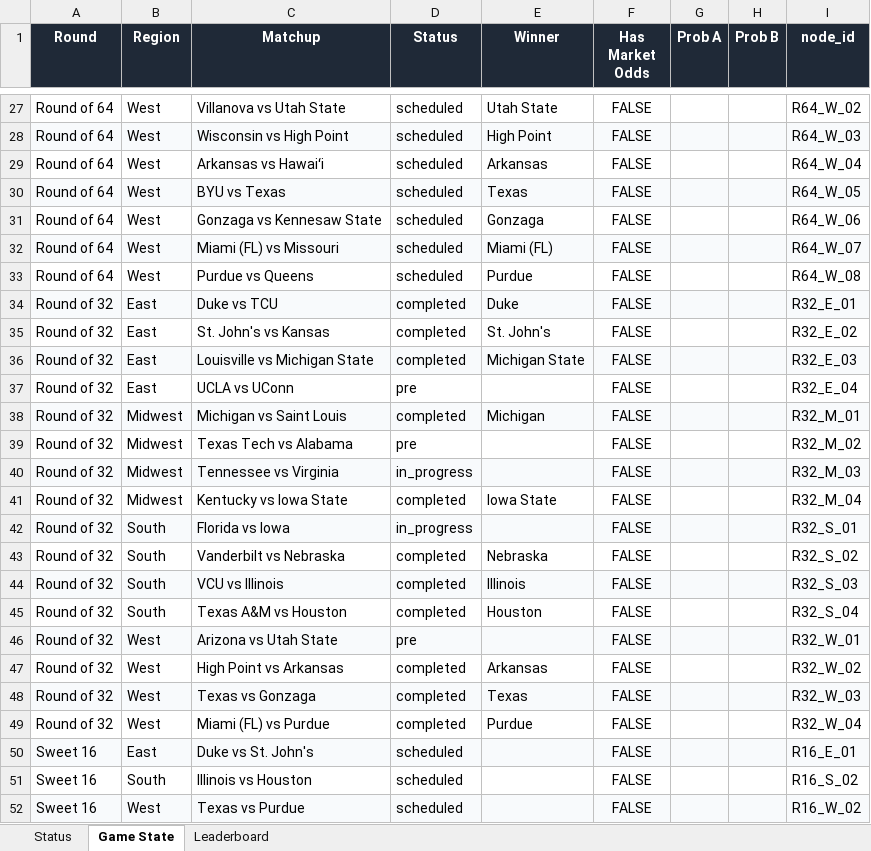
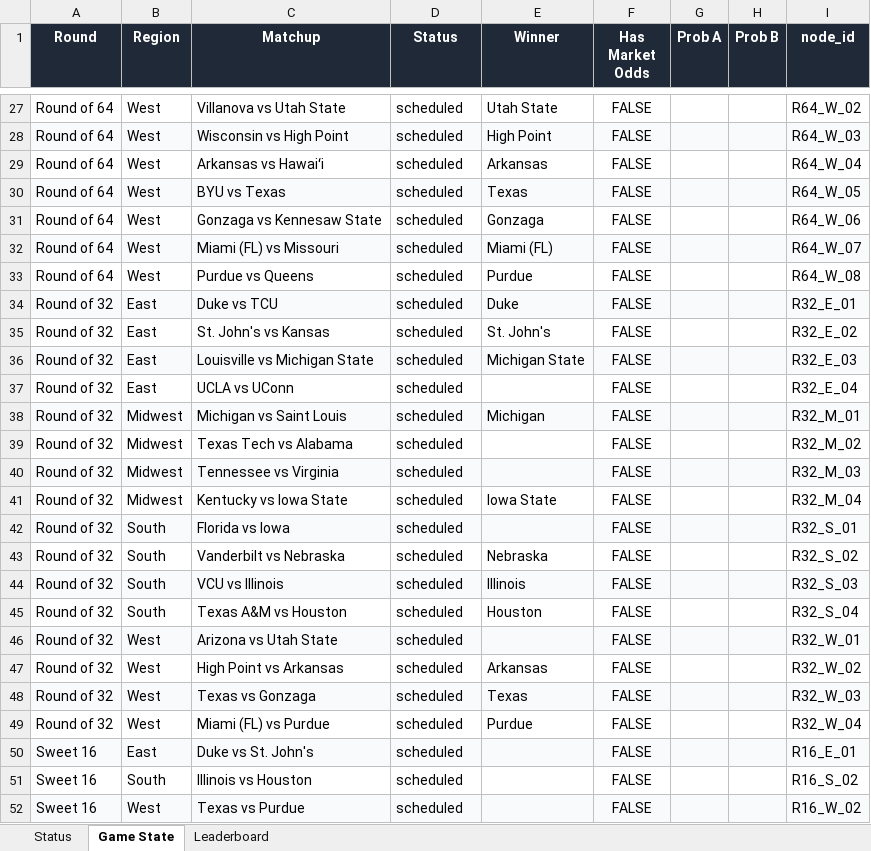
Before and after one commit to coledalton10-create/Pool-Power-Rankings, an Excel workbook: live_pool_odds.xlsx, sheet Game State, drawn as a sheet; only a part is shown, gaps mark what is left out; values as stored, in another font and other column widths than the file's, no borders; the diff names each change by its address in the sheet, - before the commit and + after, or states it on an @@ line.

```diff
--- a/live_pool_odds.xlsx (sheet Game State)
+++ b/live_pool_odds.xlsx (sheet Game State)
-D34:D36 (Status): completed
+D34:D36 (Status): scheduled
-D37 (Status): pre
+D37 (Status): scheduled
-D38 (Status): completed
+D38 (Status): scheduled
-D39 (Status): pre
+D39 (Status): scheduled
-D40 (Status): in_progress
+D40 (Status): scheduled
-D41 (Status): completed
+D41 (Status): scheduled
-D42 (Status): in_progress
+D42 (Status): scheduled
-D43:D45 (Status): completed
+D43:D45 (Status): scheduled
-D46 (Status): pre
+D46 (Status): scheduled
-D47:D49 (Status): completed
+D47:D49 (Status): scheduled
```
Also changed, not shown: sheet Status, 10 other files.
